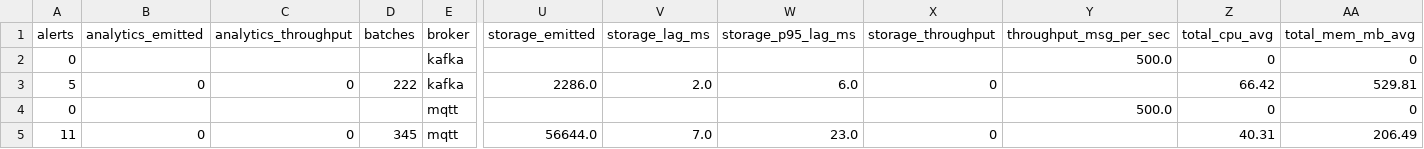
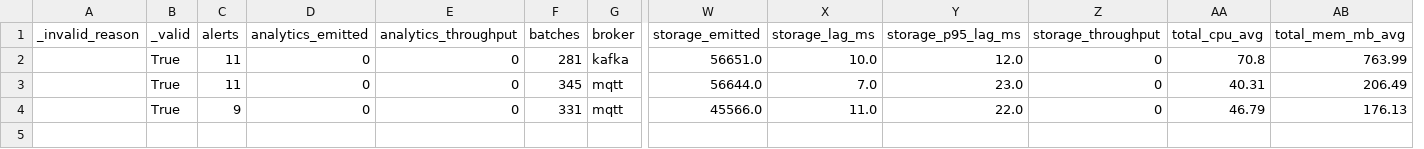
Before and after one commit to Baladoodle/iot-mqtt-vs-kafka, a CSV file: results/tables/scenario-B.csv, drawn as a sheet; only a part is shown, gaps mark what is left out; removed rows and columns are numbered as before the commit, all else as after; rows hold the shown columns only; the diff names each change by its address in the sheet, - before the commit and + after, or states it on an @@ line.

```diff
--- a/results/tables/scenario-B.csv
+++ b/results/tables/scenario-B.csv
+column A (_invalid_reason), empty
+column B (_valid), row 3: True
-column Y (throughput_msg_per_sec), empty
-row 2: 0 |  |  |  | kafka |  |  |  |  | 500.0 | 0 | 0
-row 3: 5 | 0 | 0 | 222 | kafka | 2286.0 | 2.0 | 6.0 | 0 |  | 66.42 | 529.81
-row 4: 0 |  |  |  | mqtt |  |  |  |  | 500.0 | 0 | 0
+row 2:  | True | 11 | 0 | 0 | 281 | kafka | 56651.0 | 10.0 | 12.0 | 0 | 70.8 | 763.99
+row 4:  | True | 9 | 0 | 0 | 331 | mqtt | 45566.0 | 11.0 | 22.0 | 0 | 46.79 | 176.13
```
Also changed, not shown: results/tables/scenario-A.csv, results/tables/scenario-C.csv, 12 other files.
